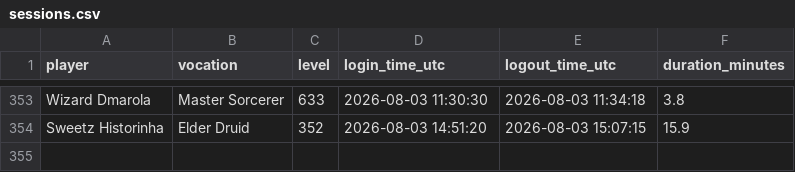
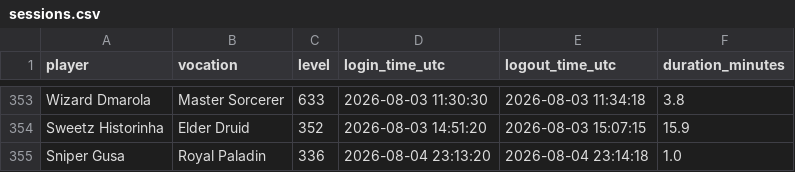
Before and after one commit to gderich/tibia-monitor-quintaserieead, a CSV file: sessions.csv, drawn as a sheet; only a part is shown, gaps mark what is left out; the diff names each change by its address in the sheet, - before the commit and + after, or states it on an @@ line.

```diff
--- a/sessions.csv
+++ b/sessions.csv
+row 355: Sniper Gusa | Royal Paladin | 336 | 2026-08-04 23:13:20 | 2026-08-04 23:14:18 | 1.0
```
Also changed, not shown: 2 other files.
